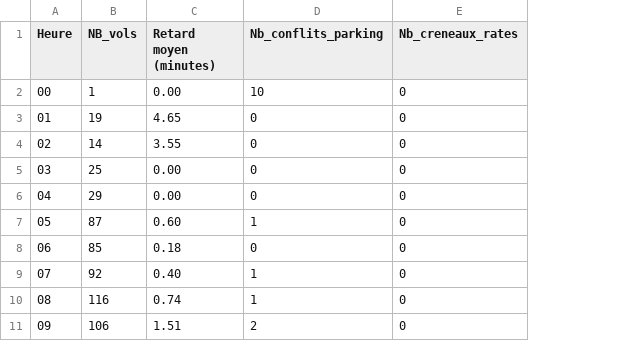
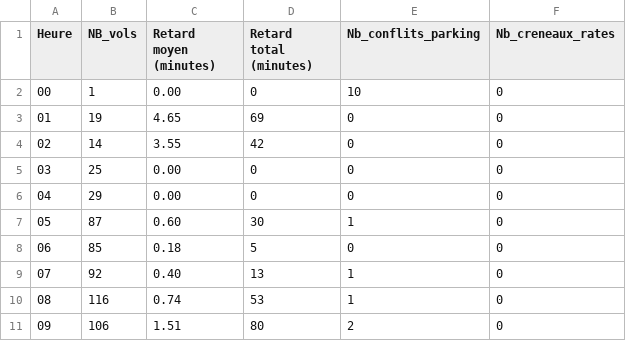
Before and after one commit to Majdi-si/Projet-OCAML, a CSV file: statistiques_par_heure.csv, drawn as a sheet; only a part is shown; the diff names each change by its address in the sheet, - before the commit and + after, or states it on an @@ line.

Commit message:
Mise à jour du fichier CSV des statistiques des vols pour inclure le retard total et ajustement de l'écriture des données dans le fichier.

```diff
--- a/statistiques_par_heure.csv
+++ b/statistiques_par_heure.csv
+column D (Retard total (minutes)), rows 2-11: 0 | 69 | 42 | 0 | 0 | 30 | 5 | 13 | 53 | 80
```
Also changed, not shown: 10 other files.
